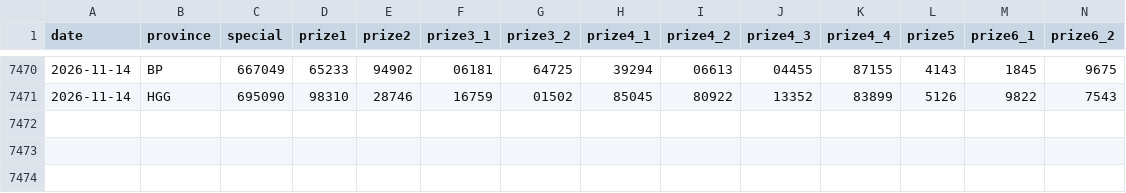
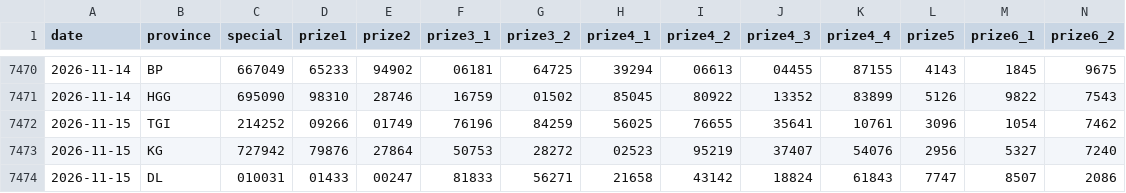
Before and after one commit to t-k-minh/XSMienNam-Analysis, a CSV file: data/xsmn.csv, drawn as a sheet; only a part is shown, gaps mark what is left out; rows hold the shown columns only; the diff names each change by its address in the sheet, - before the commit and + after, or states it on an @@ line.

```diff
--- a/data/xsmn.csv
+++ b/data/xsmn.csv
+row 7472: 2026-11-15 | TGI | 214252 | 09266 | 01749 | 76196 | 84259 | 56025 | 76655 | 35641 | 10761 | 3096 | 1054 | 7462
+row 7473: 2026-11-15 | KG | 727942 | 79876 | 27864 | 50753 | 28272 | 02523 | 95219 | 37407 | 54076 | 2956 | 5327 | 7240
+row 7474: 2026-11-15 | DL | 010031 | 01433 | 00247 | 81833 | 56271 | 21658 | 43142 | 18824 | 61843 | 7747 | 8507 | 2086
```
Also changed, not shown: 5 other files.
